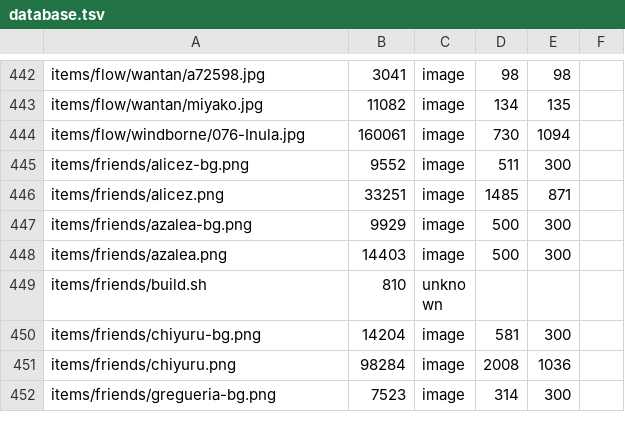
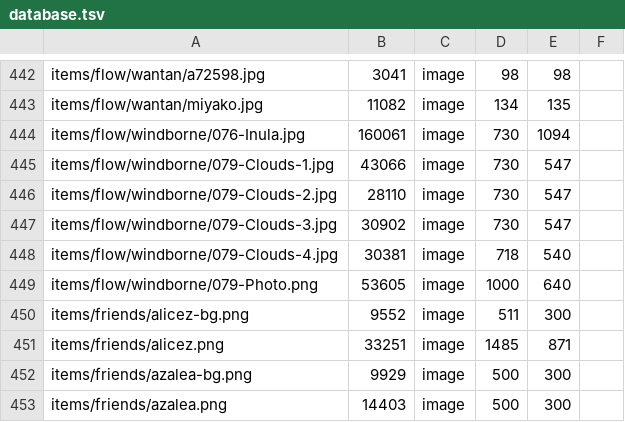
Before and after one commit to ayuusweetfish/caisse, a TSV file: misc/stat/database.tsv, drawn as a sheet; only a part is shown, gaps mark what is left out; the shorter side is filled out with more unchanged rows.

Commit message:
+flow/windborne

```diff
--- a/misc/stat/database.tsv
+++ b/misc/stat/database.tsv
@@ -444,2 +444,7 @@ items/flow/wantan/miyako.jpg	11082	image	134	135
 items/flow/windborne/076-Inula.jpg	160061	image	730	1094
+items/flow/windborne/079-Clouds-1.jpg	43066	image	730	547
+items/flow/windborne/079-Clouds-2.jpg	28110	image	730	547
+items/flow/windborne/079-Clouds-3.jpg	30902	image	730	547
+items/flow/windborne/079-Clouds-4.jpg	30381	image	718	540
+items/flow/windborne/079-Photo.png	53605	image	1000	640
 items/friends/alicez-bg.png	9552	image	511	300
```
Also changed, not shown: 6 other files.
